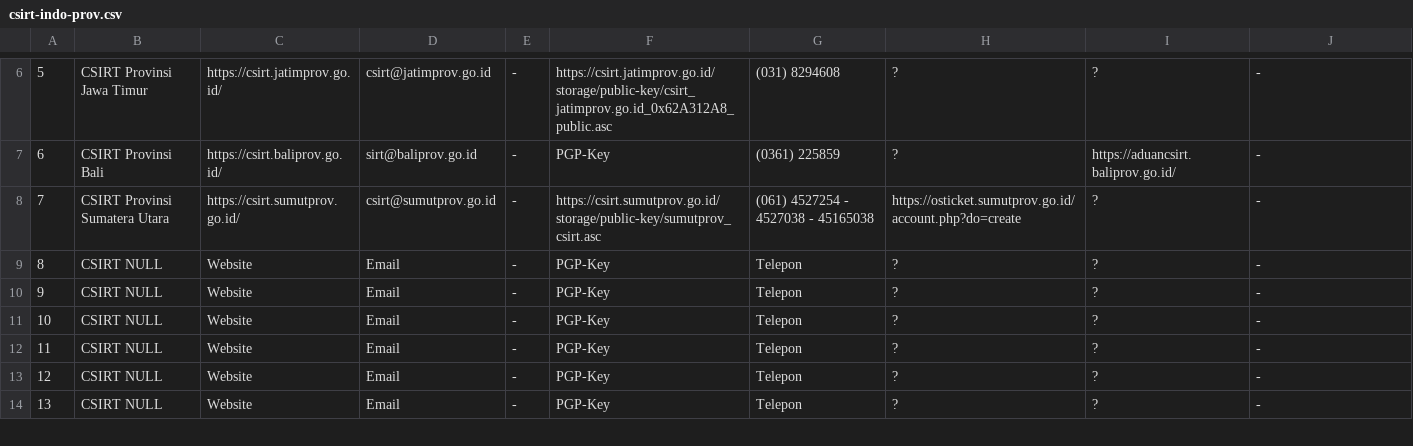
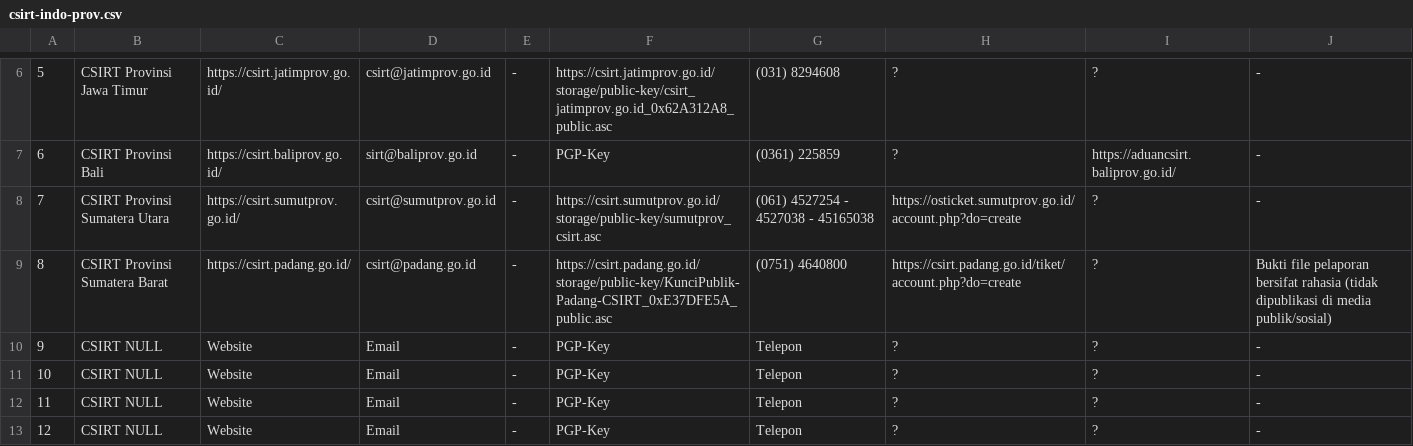
Before and after one commit to atoz-chevara/csirt-indo-gov, a CSV file: csirt-indo-prov.csv, drawn as a sheet; only a part is shown, gaps mark what is left out; the shorter side is filled out with more unchanged rows; the diff names each change by its address in the sheet, - before the commit and + after, or states it on an @@ line.

Commit message:
Update csirt-indo-prov.csv

```diff
--- a/csirt-indo-prov.csv
+++ b/csirt-indo-prov.csv
-B9: CSIRT NULL
+B9: CSIRT Provinsi Sumatera Barat
-C9: Website
+C9: https://csirt.padang.go.id/
-D9: Email
+D9: csirt@padang.go.id
-F9: PGP-Key
+F9: https://csirt.padang.go.id/storage/public-key/KunciPublik-Padang-CSIRT_0xE37DFE5A_public.asc
-G9: Telepon
+G9: (0751) 4640800
-H9: ?
+H9: https://csirt.padang.go.id/tiket/account.php?do=create
-J9: -
+J9: Bukti file pelaporan bersifat rahasia (tidak dipublikasi di media publik/sosial)
```
